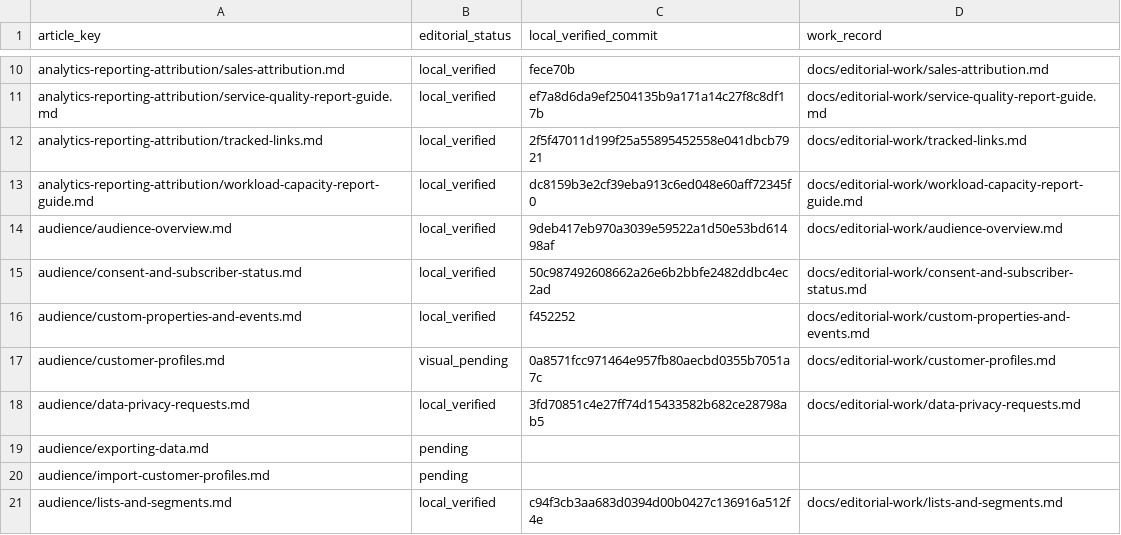
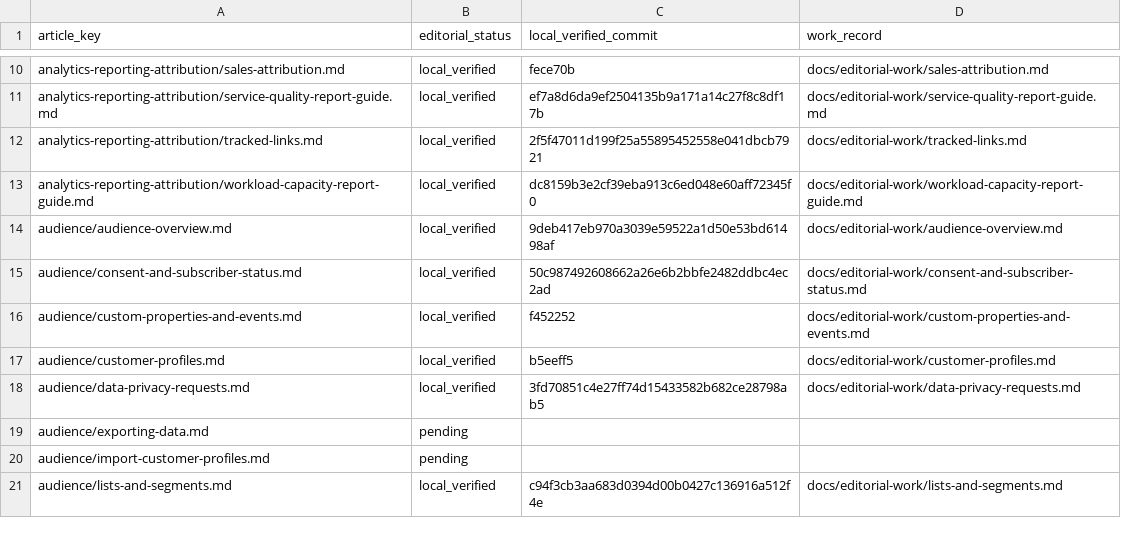
Before and after one commit to hellotext/help, a CSV file: docs/editorial-work/progress.csv, drawn as a sheet; only a part is shown, gaps mark what is left out.

Commit message:
Record verified customer profile visual coverage

```diff
--- a/docs/editorial-work/progress.csv
+++ b/docs/editorial-work/progress.csv
@@ -16,3 +16,3 @@ audience/consent-and-subscriber-status.md,local_verified,50c987492608662a26e6b2b
 audience/custom-properties-and-events.md,local_verified,f452252,docs/editorial-work/custom-properties-and-events.md
-audience/customer-profiles.md,visual_pending,0a8571fcc971464e957fb80aecbd0355b7051a7c,docs/editorial-work/customer-profiles.md
+audience/customer-profiles.md,local_verified,b5eeff5,docs/editorial-work/customer-profiles.md
 audience/data-privacy-requests.md,local_verified,3fd70851c4e27ff74d15433582b682ce28798ab5,docs/editorial-work/data-privacy-requests.md
```
